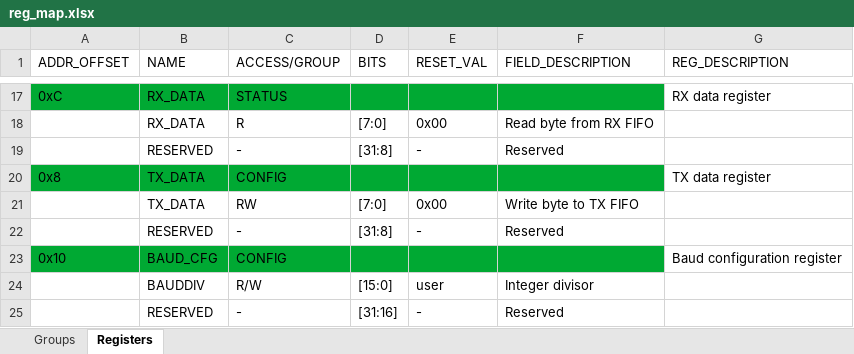
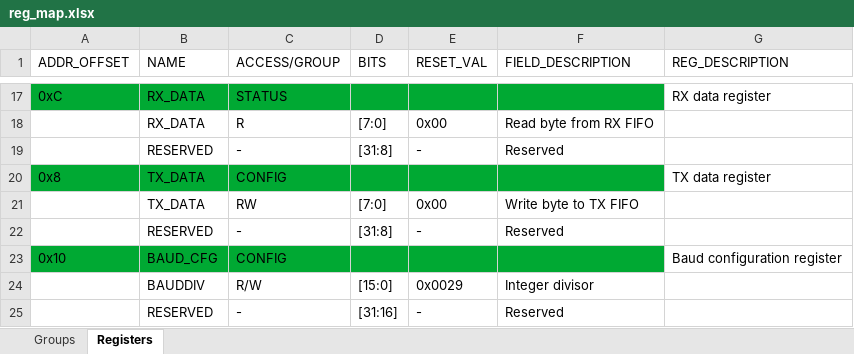
Before and after one commit to Biggo03/uart_ip, an Excel workbook: docs/reg_map.xlsx, sheet Registers, drawn as a sheet; only a part is shown, gaps mark what is left out; values as stored, in another font and other column widths than the file's, no borders; the diff names each change by its address in the sheet, - before the commit and + after, or states it on an @@ line.

```diff
--- a/docs/reg_map.xlsx (sheet Registers)
+++ b/docs/reg_map.xlsx (sheet Registers)
-E24 (RESET_VAL): user
+E24 (RESET_VAL): 0x0029
```
Also changed, not shown: 8 other files.
